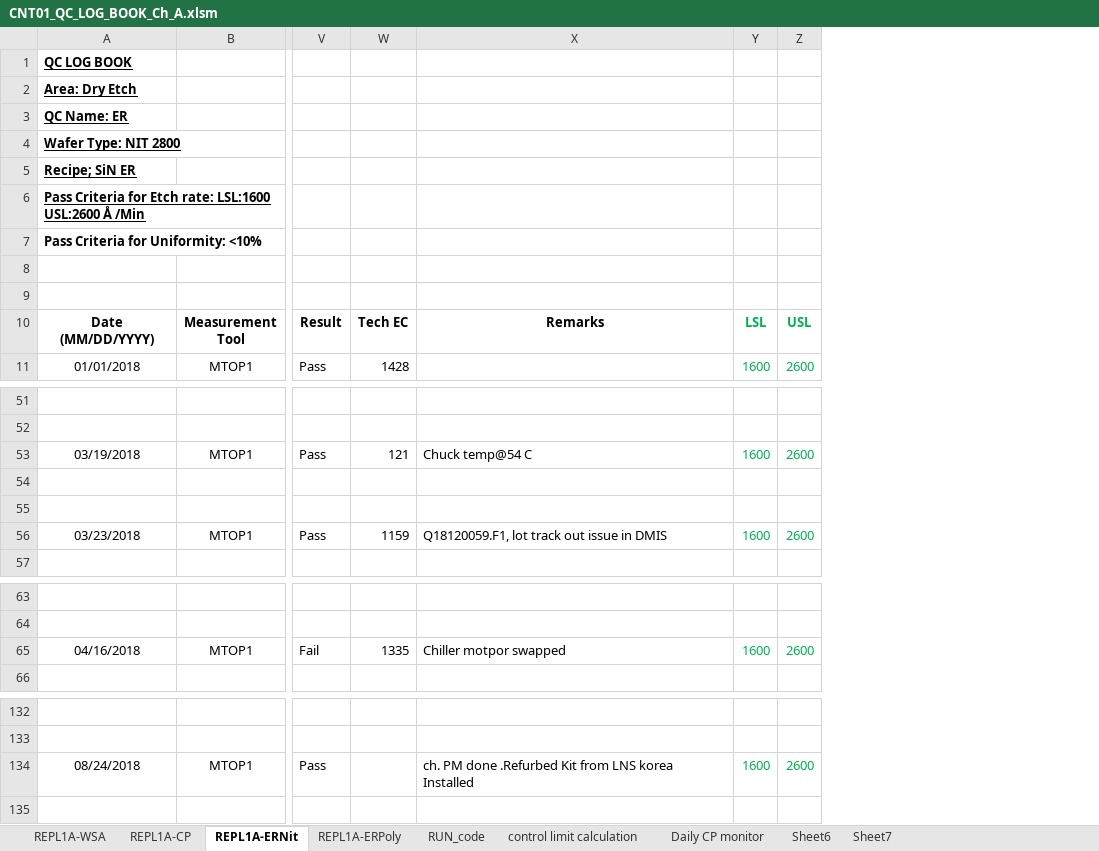
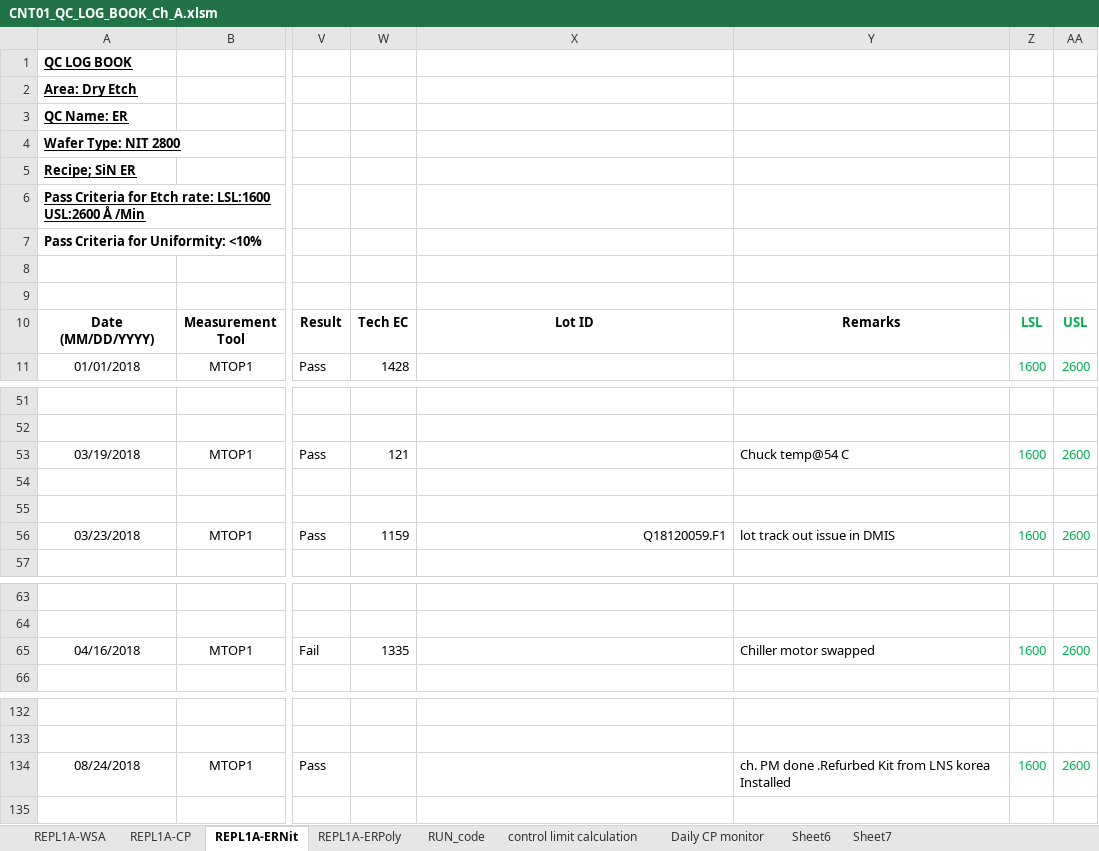
Before and after one commit to abhi3700/AutoPlot, an Excel workbook: macro_enabled_logbooks/CNT01_QC_LOG_BOOK_Ch_A/CNT01_QC_LOG_BOOK_Ch_A.xlsm, sheet REPL1A-ERNit, drawn as a sheet; only a part is shown, gaps mark what is left out; values as stored, in another font and other column widths than the file's, no borders; conditional formats not drawn; the diff names each change by its address in the sheet, - before the commit and + after, or states it on an @@ line.

Commit message:
added 'Lot ID' column before Remarks column in CNT01 ch A

```diff
--- a/macro_enabled_logbooks/CNT01_QC_LOG_BOOK_Ch_A/CNT01_QC_LOG_BOOK_Ch_A.xlsm (sheet REPL1A-ERNit)
+++ b/macro_enabled_logbooks/CNT01_QC_LOG_BOOK_Ch_A/CNT01_QC_LOG_BOOK_Ch_A.xlsm (sheet REPL1A-ERNit)
+column Y, row 10: Remarks; rows 53-56: Chuck temp@54 C |  |  | lot track out issue in DMIS; row 65: Chiller motor swapped; row 134: ch. PM done .Refurbed Kit from LNS korea Installed
-X10: Remarks
+X10: Lot ID
-X53: Chuck temp@54 C
+X53: (empty)
-X56: Q18120059.F1, lot track out issue in DMIS
+X56: Q18120059.F1
-X56 alignment: left
+X56 alignment: right
-X65: Chiller motpor swapped
+X65: (empty)
-X134: ch. PM done .Refurbed Kit from LNS korea Installed
+X134: (empty)
```
Also changed, not shown: sheet REPL1A-ERPoly.
